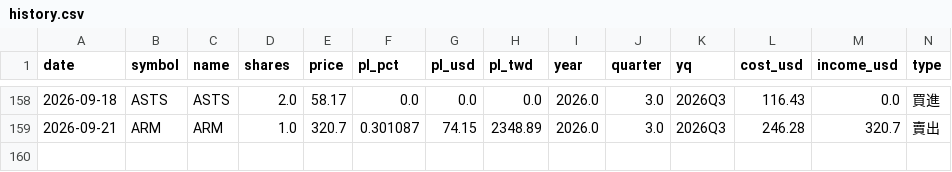
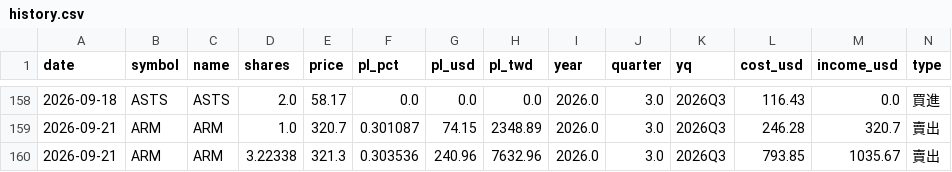
Before and after one commit to ymt1001816-cyber/my-stock-app, a CSV file: history.csv, drawn as a sheet; only a part is shown, gaps mark what is left out; rows hold the shown columns only; the diff names each change by its address in the sheet, - before the commit and + after, or states it on an @@ line.

Commit message:
新增交易紀錄 history.csv

```diff
--- a/history.csv
+++ b/history.csv
+row 160: 2026-09-21 | ARM | ARM | 3.22338 | 321.3 | 0.303536 | 240.96 | 7632.96 | 2026.0 | 3.0 | 2026Q3 | 793.85 | 1035.67 | 賣出
```
